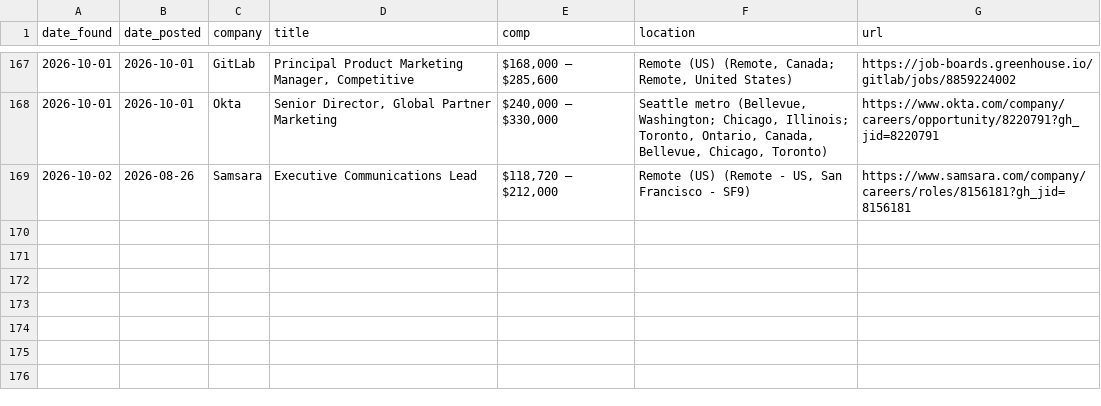
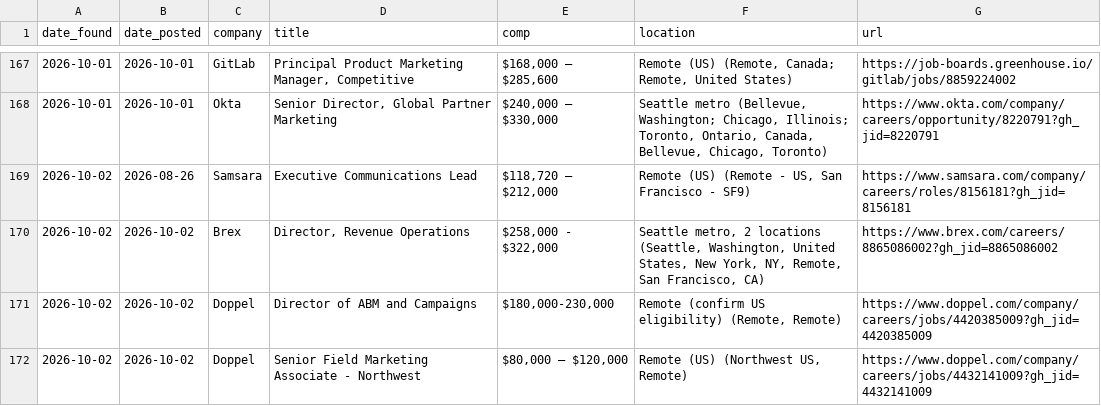
Before and after one commit to samsolemsaas/Job-bot, a CSV file: state/jobs_log.csv, drawn as a sheet; only a part is shown, gaps mark what is left out.

Commit message:
Update job bot state

```diff
--- a/state/jobs_log.csv
+++ b/state/jobs_log.csv
@@ -169 +169,4 @@ date_found,date_posted,company,title,comp,location,url
 2026-10-02,2026-08-26,Samsara,Executive Communications Lead,"$118,720 — $212,000","Remote (US) (Remote - US, San Francisco - SF9)",https://www.samsara.com/company/careers/roles/8156181?gh_jid=8156181
+2026-10-02,2026-10-02,Brex,"Director, Revenue Operations","$258,000 - $322,000","Seattle metro, 2 locations (Seattle, Washington, United States, New York, NY, Remote, San Francisco, CA)",https://www.brex.com/careers/8865086002?gh_jid=8865086002
+2026-10-02,2026-10-02,Doppel,Director of ABM and Campaigns,"$180,000-230,000","Remote (confirm US eligibility) (Remote, Remote)",https://www.doppel.com/company/careers/jobs/4420385009?gh_jid=4420385009
+2026-10-02,2026-10-02,Doppel,Senior Field Marketing Associate - Northwest,"$80,000 — $120,000","Remote (US) (Northwest US, Remote)",https://www.doppel.com/company/careers/jobs/4432141009?gh_jid=4432141009
```
Also changed, not shown: 1 other file.
